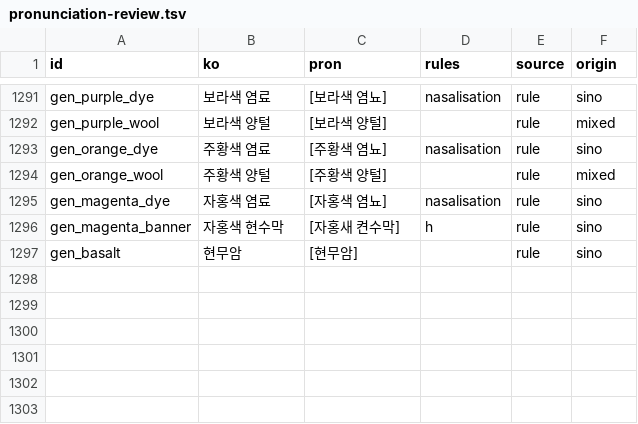
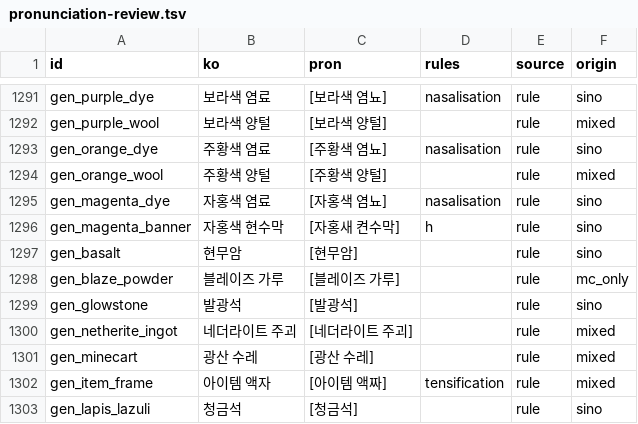
Before and after one commit to leks2205/HangulQuest, a TSV file: content/korean/pronunciation-review.tsv, drawn as a sheet; only a part is shown, gaps mark what is left out.

```diff
--- a/content/korean/pronunciation-review.tsv
+++ b/content/korean/pronunciation-review.tsv
@@ -1297 +1297,7 @@ gen_magenta_banner	자홍색 현수막	[자홍새 켠수막]	h	rule	sino
 gen_basalt	현무암	[현무암]		rule	sino
+gen_blaze_powder	블레이즈 가루	[블레이즈 가루]		rule	mc_only
+gen_glowstone	발광석	[발광석]		rule	sino
+gen_netherite_ingot	네더라이트 주괴	[네더라이트 주괴]		rule	mixed
+gen_minecart	광산 수레	[광산 수레]		rule	mixed
+gen_item_frame	아이템 액자	[아이템 액짜]	tensification	rule	mixed
+gen_lapis_lazuli	청금석	[청금석]		rule	sino
```
Also changed, not shown: 32 other files.
